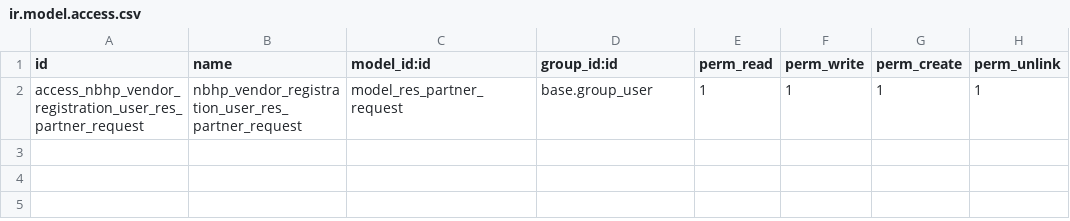
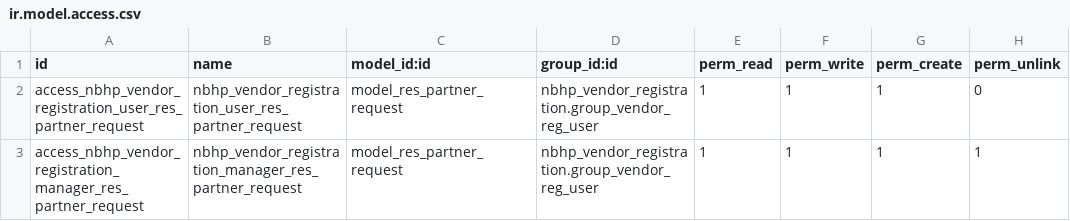
Before and after one commit to ola4eva/nbhp, a CSV file: nbhp_vendor_registration/security/ir.model.access.csv, drawn as a sheet.

Commit message:
[IMP] nbhp_vendor_registration: finalize vendor registration flow

```diff
--- a/nbhp_vendor_registration/security/ir.model.access.csv
+++ b/nbhp_vendor_registration/security/ir.model.access.csv
@@ -1,2 +1,3 @@
 id,name,model_id:id,group_id:id,perm_read,perm_write,perm_create,perm_unlink
-access_nbhp_vendor_registration_user_res_partner_request,nbhp_vendor_registration_user_res_partner_request,model_res_partner_request,base.group_user,1,1,1,1
+access_nbhp_vendor_registration_user_res_partner_request,nbhp_vendor_registration_user_res_partner_request,model_res_partner_request,nbhp_vendor_registration.group_vendor_reg_user,1,1,1,0
+access_nbhp_vendor_registration_manager_res_partner_request,nbhp_vendor_registration_manager_res_partner_request,model_res_partner_request,nbhp_vendor_registration.group_vendor_reg_user,1,1,1,1
```
Also changed, not shown: 6 other files.
